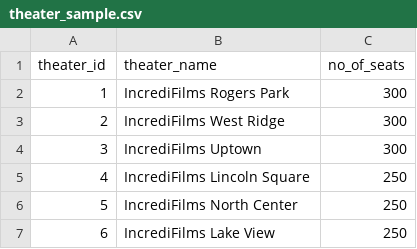
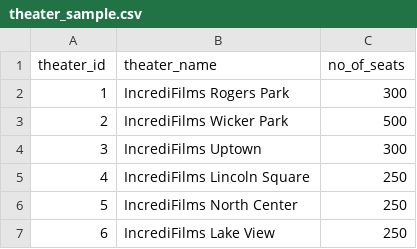
Before and after one commit to alclary/Incredifilms_Fullstack_Demo, a CSV file: Step_2/sample_data/theater_sample.csv, drawn as a sheet.

Commit message:
Update theater_sample.csv

```diff
--- a/Step_2/sample_data/theater_sample.csv
+++ b/Step_2/sample_data/theater_sample.csv
@@ -2,3 +2,3 @@
 1,IncrediFilms Rogers Park,300
-2,IncrediFilms West Ridge,300
+2,IncrediFilms Wicker Park,500
 3,IncrediFilms Uptown,300
```
